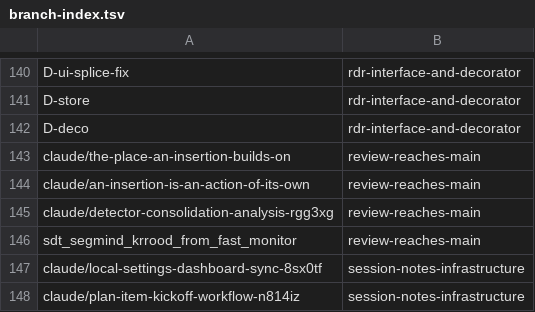
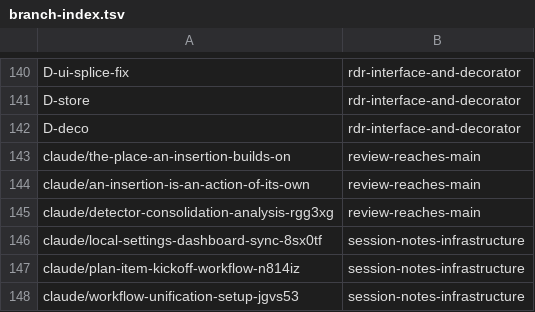
Before and after one commit to AbdelrhmanBassiouny/cognitive_robot_abstract_machine, a TSV file: .claude/personal/plans/_generated/branch-index.tsv, drawn as a sheet; only a part is shown, gaps mark what is left out; the shorter side is filled out with more unchanged rows.

Commit message:
Update plan manifest for review-reaches-main

```diff
--- a/.claude/personal/plans/_generated/branch-index.tsv
+++ b/.claude/personal/plans/_generated/branch-index.tsv
@@ -145,3 +145,2 @@ claude/an-insertion-is-an-action-of-its-own	review-reaches-main
 claude/detector-consolidation-analysis-rgg3xg	review-reaches-main
-sdt_segmind_krrood_from_fast_monitor	review-reaches-main
 claude/local-settings-dashboard-sync-8sx0tf	session-notes-infrastructure
```
Also changed, not shown: 2 other files.
